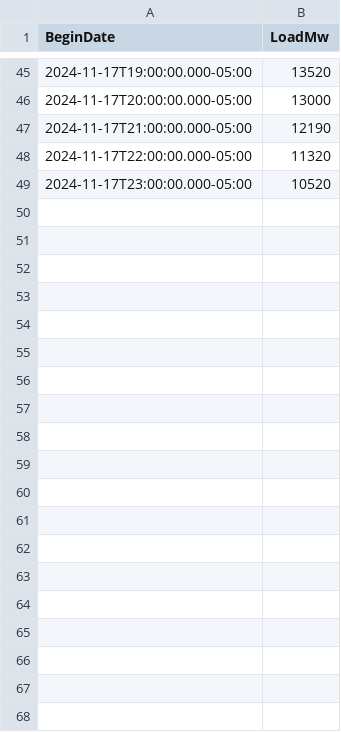
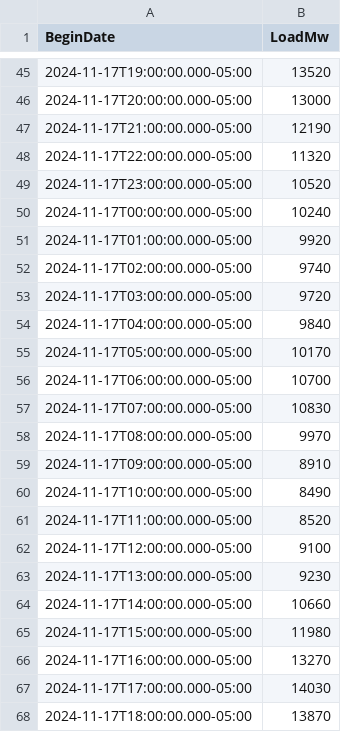
Before and after one commit to MatGBU/sdweblite, a CSV file: Ml/getData/hourly_load_forecast.csv, drawn as a sheet; only a part is shown, gaps mark what is left out; the diff covers the shown part only.

```diff
--- a/Ml/getData/hourly_load_forecast.csv
+++ b/Ml/getData/hourly_load_forecast.csv
@@ -49 +49,20 @@ BeginDate,LoadMw
 2024-11-17T23:00:00.000-05:00,10520
+2024-11-17T00:00:00.000-05:00,10240
+2024-11-17T01:00:00.000-05:00,9920
+2024-11-17T02:00:00.000-05:00,9740
+2024-11-17T03:00:00.000-05:00,9720
+2024-11-17T04:00:00.000-05:00,9840
+2024-11-17T05:00:00.000-05:00,10170
+2024-11-17T06:00:00.000-05:00,10700
+2024-11-17T07:00:00.000-05:00,10830
+2024-11-17T08:00:00.000-05:00,9970
+2024-11-17T09:00:00.000-05:00,8910
+2024-11-17T10:00:00.000-05:00,8490
+2024-11-17T11:00:00.000-05:00,8520
+2024-11-17T12:00:00.000-05:00,9100
+2024-11-17T13:00:00.000-05:00,9230
+2024-11-17T14:00:00.000-05:00,10660
+2024-11-17T15:00:00.000-05:00,11980
+2024-11-17T16:00:00.000-05:00,13270
+2024-11-17T17:00:00.000-05:00,14030
+2024-11-17T18:00:00.000-05:00,13870
```
Also changed, not shown: 10 added rows elsewhere in this file, Ml/getData/test_data.csv, Prototype/energy_predictions.csv, 1 other file.
